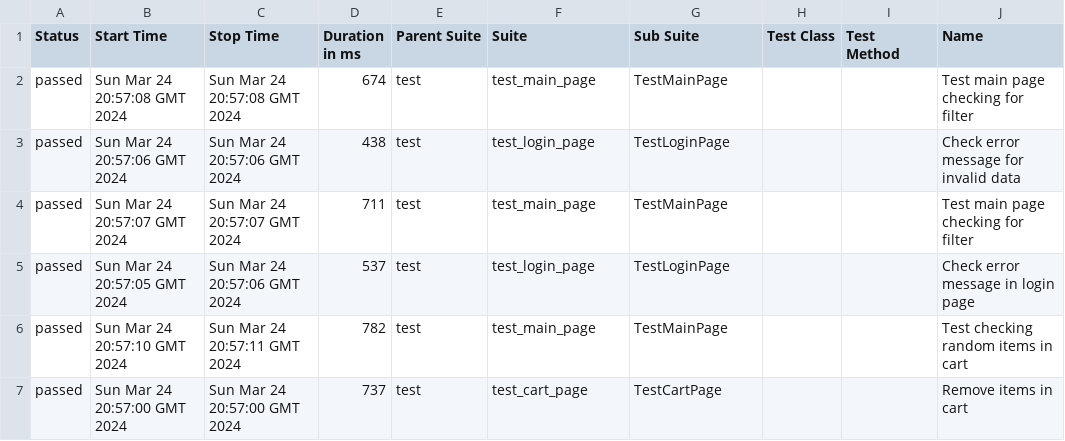
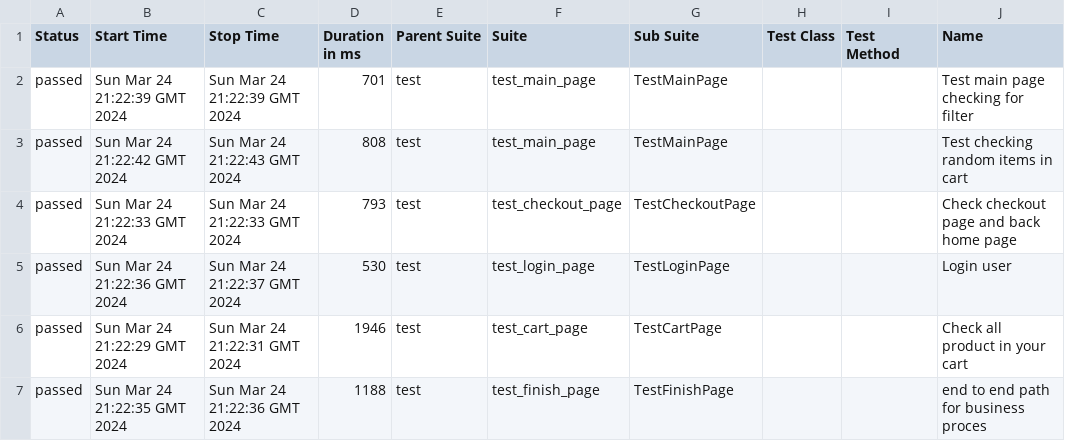
Before and after one commit to vladimirqw1221/test_ui, a CSV file: data/suites.csv, drawn as a sheet; only a part is shown; the diff covers the shown part only; the diff names each change by its address in the sheet, - before the commit and + after, or states it on an @@ line.

```diff
--- a/data/suites.csv
+++ b/data/suites.csv
-B2 (Start Time): Sun Mar 24 20:57:08 GMT 2024
+B2 (Start Time): Sun Mar 24 21:22:39 GMT 2024
-C2 (Stop Time): Sun Mar 24 20:57:08 GMT 2024
+C2 (Stop Time): Sun Mar 24 21:22:39 GMT 2024
-D2 (Duration in ms): 674
+D2 (Duration in ms): 701
-B3 (Start Time): Sun Mar 24 20:57:06 GMT 2024
+B3 (Start Time): Sun Mar 24 21:22:42 GMT 2024
-C3 (Stop Time): Sun Mar 24 20:57:06 GMT 2024
+C3 (Stop Time): Sun Mar 24 21:22:43 GMT 2024
-D3 (Duration in ms): 438
+D3 (Duration in ms): 808
-F3 (Suite): test_login_page
+F3 (Suite): test_main_page
-G3 (Sub Suite): TestLoginPage
+G3 (Sub Suite): TestMainPage
-J3 (Name): Check error message for invalid data
+J3 (Name): Test checking random items in cart
-B4 (Start Time): Sun Mar 24 20:57:07 GMT 2024
+B4 (Start Time): Sun Mar 24 21:22:33 GMT 2024
-C4 (Stop Time): Sun Mar 24 20:57:07 GMT 2024
+C4 (Stop Time): Sun Mar 24 21:22:33 GMT 2024
-D4 (Duration in ms): 711
+D4 (Duration in ms): 793
-F4 (Suite): test_main_page
+F4 (Suite): test_checkout_page
-G4 (Sub Suite): TestMainPage
+G4 (Sub Suite): TestCheckoutPage
-J4 (Name): Test main page checking for filter
+J4 (Name): Check checkout page and back home page
-B5 (Start Time): Sun Mar 24 20:57:05 GMT 2024
+B5 (Start Time): Sun Mar 24 21:22:36 GMT 2024
-C5 (Stop Time): Sun Mar 24 20:57:06 GMT 2024
+C5 (Stop Time): Sun Mar 24 21:22:37 GMT 2024
-D5 (Duration in ms): 537
+D5 (Duration in ms): 530
-J5 (Name): Check error message in login page
+J5 (Name): Login user
-B6 (Start Time): Sun Mar 24 20:57:10 GMT 2024
+B6 (Start Time): Sun Mar 24 21:22:29 GMT 2024
-C6 (Stop Time): Sun Mar 24 20:57:11 GMT 2024
+C6 (Stop Time): Sun Mar 24 21:22:31 GMT 2024
-D6 (Duration in ms): 782
+D6 (Duration in ms): 1946
-F6 (Suite): test_main_page
+F6 (Suite): test_cart_page
-G6 (Sub Suite): TestMainPage
+G6 (Sub Suite): TestCartPage
-J6 (Name): Test checking random items in cart
+J6 (Name): Check all product in your cart
-B7 (Start Time): Sun Mar 24 20:57:00 GMT 2024
+B7 (Start Time): Sun Mar 24 21:22:35 GMT 2024
-C7 (Stop Time): Sun Mar 24 20:57:00 GMT 2024
+C7 (Stop Time): Sun Mar 24 21:22:36 GMT 2024
-D7 (Duration in ms): 737
+D7 (Duration in ms): 1188
-F7 (Suite): test_cart_page
+F7 (Suite): test_finish_page
-G7 (Sub Suite): TestCartPage
+G7 (Sub Suite): TestFinishPage
-J7 (Name): Remove items in cart
+J7 (Name): end to end path for business proces
```
Also changed, not shown: 45 edited cells elsewhere in this file, data/behaviors.csv, 29 other files.
